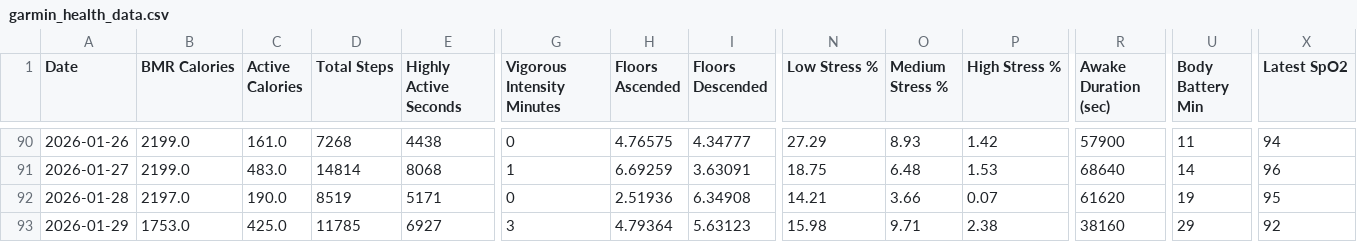
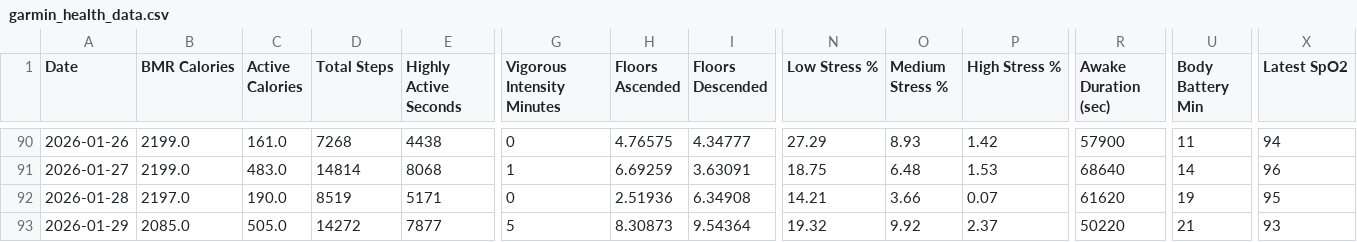
Before and after one commit to lukeram-3420/training-data, a CSV file: garmin_health_data.csv, drawn as a sheet; only a part is shown, gaps mark what is left out; the diff names each change by its address in the sheet, - before the commit and + after, or states it on an @@ line.

Commit message:
Data update: 2026-01-29 23:05:10

```diff
--- a/garmin_health_data.csv
+++ b/garmin_health_data.csv
-B93 (BMR Calories): 1753.0
+B93 (BMR Calories): 2085.0
-C93 (Active Calories): 425.0
+C93 (Active Calories): 505.0
-D93 (Total Steps): 11785
+D93 (Total Steps): 14272
-E93 (Highly Active Seconds): 6927
+E93 (Highly Active Seconds): 7877
-G93 (Vigorous Intensity Minutes): 3
+G93 (Vigorous Intensity Minutes): 5
-H93 (Floors Ascended): 4.79364
+H93 (Floors Ascended): 8.30873
-I93 (Floors Descended): 5.63123
+I93 (Floors Descended): 9.54364
-N93 (Low Stress %): 15.98
+N93 (Low Stress %): 19.32
-O93 (Medium Stress %): 9.71
+O93 (Medium Stress %): 9.92
-P93 (High Stress %): 2.38
+P93 (High Stress %): 2.37
-R93 (Awake Duration (sec)): 38160
+R93 (Awake Duration (sec)): 50220
-U93 (Body Battery Min): 29
+U93 (Body Battery Min): 21
-X93 (Latest SpO2): 92
+X93 (Latest SpO2): 93
```
